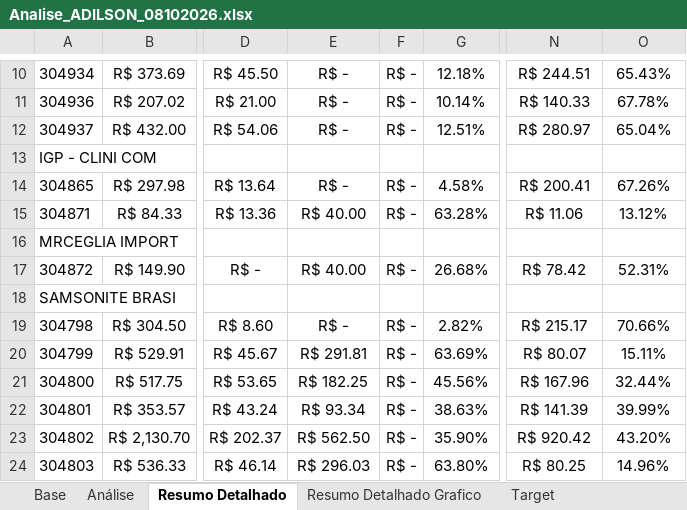
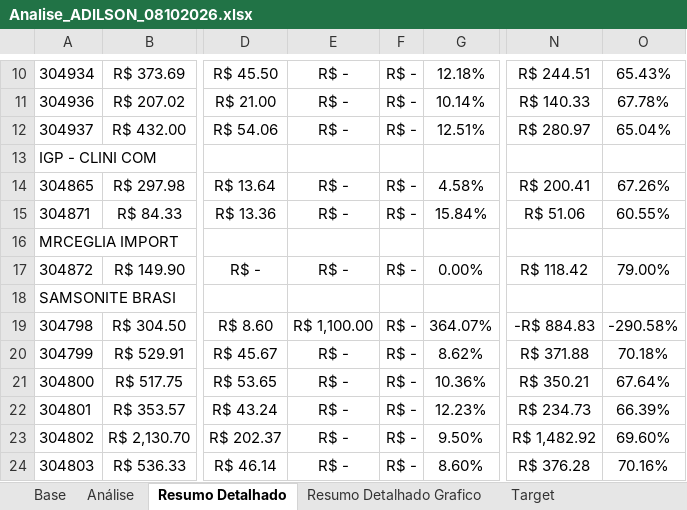
Before and after one commit to joaopedro850/analise-terceiros-portoex, an Excel workbook: docs/excels/Analise_ADILSON_08102026.xlsx, sheet Resumo Detalhado, drawn as a sheet; only a part is shown, gaps mark what is left out; values as stored, in another font and other column widths than the file's, no borders; conditional formats not drawn; the diff covers the shown part only; the diff names each change by its address in the sheet, - before the commit and + after, or states it on an @@ line.

```diff
--- a/docs/excels/Analise_ADILSON_08102026.xlsx (sheet Resumo Detalhado)
+++ b/docs/excels/Analise_ADILSON_08102026.xlsx (sheet Resumo Detalhado)
-E15: R$ 40.00
+E15: R$ -
-G15: 63.28%
+G15: 15.84%
-N15: R$ 11.06
+N15: R$ 51.06
-O15: 13.12%
+O15: 60.55%
-E17: R$ 40.00
+E17: R$ -
-G17: 26.68%
+G17: 0.00%
-N17: R$ 78.42
+N17: R$ 118.42
-O17: 52.31%
+O17: 79.00%
-E19: R$ -
+E19: R$ 1,100.00
-G19: 2.82%
+G19: 364.07%
-N19: R$ 215.17
+N19: -R$ 884.83
-O19: 70.66%
+O19: -290.58%
-E20: R$ 291.81
+E20: R$ -
-G20: 63.69%
+G20: 8.62%
-N20: R$ 80.07
+N20: R$ 371.88
-O20: 15.11%
+O20: 70.18%
-E21: R$ 182.25
+E21: R$ -
-G21: 45.56%
+G21: 10.36%
-N21: R$ 167.96
+N21: R$ 350.21
-O21: 32.44%
+O21: 67.64%
-E22: R$ 93.34
+E22: R$ -
-G22: 38.63%
+G22: 12.23%
-N22: R$ 141.39
+N22: R$ 234.73
-O22: 39.99%
+O22: 66.39%
-E23: R$ 562.50
+E23: R$ -
-G23: 35.90%
+G23: 9.50%
-N23: R$ 920.42
+N23: R$ 1,482.92
-O23: 43.20%
+O23: 69.60%
-E24: R$ 296.03
+E24: R$ -
-G24: 63.80%
+G24: 8.60%
-N24: R$ 80.25
+N24: R$ 376.28
-O24: 14.96%
+O24: 70.16%
```
Also changed, not shown: 14 edited cells elsewhere in this sheet, sheet Base, sheet Resumo Detalhado Grafico, sheet Análise, charts or pictures, docs/excels/Analise_FILIPE_08102026.xlsx, docs/excels/Analise_JACKSON_08102026.xlsx, 6 other files.
